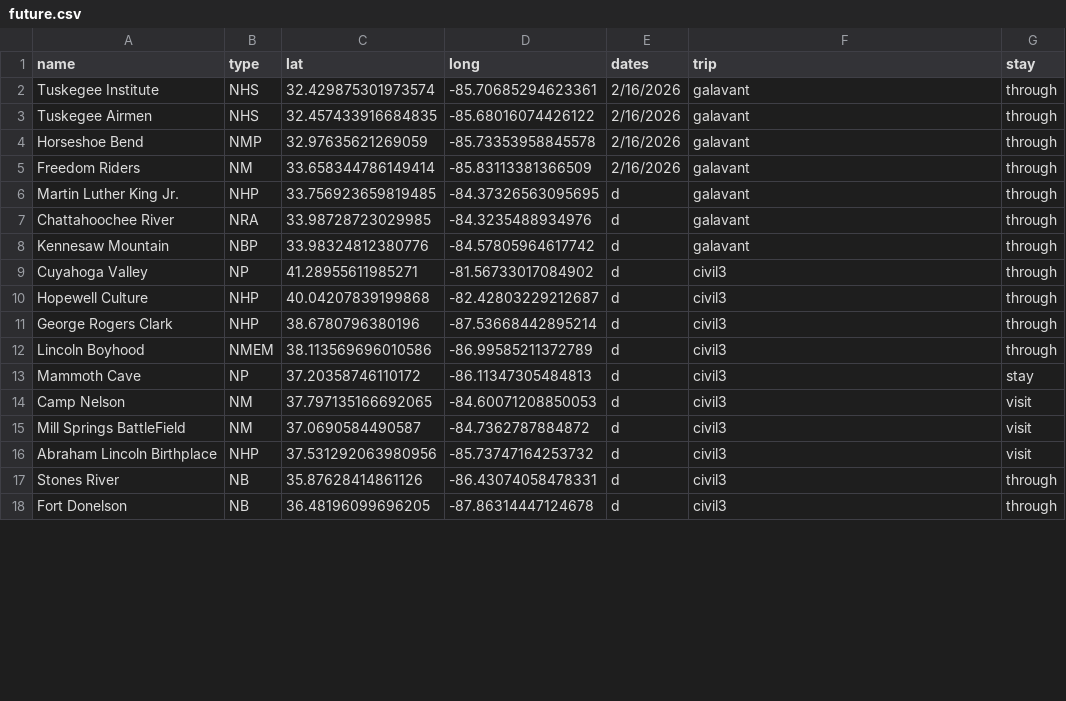
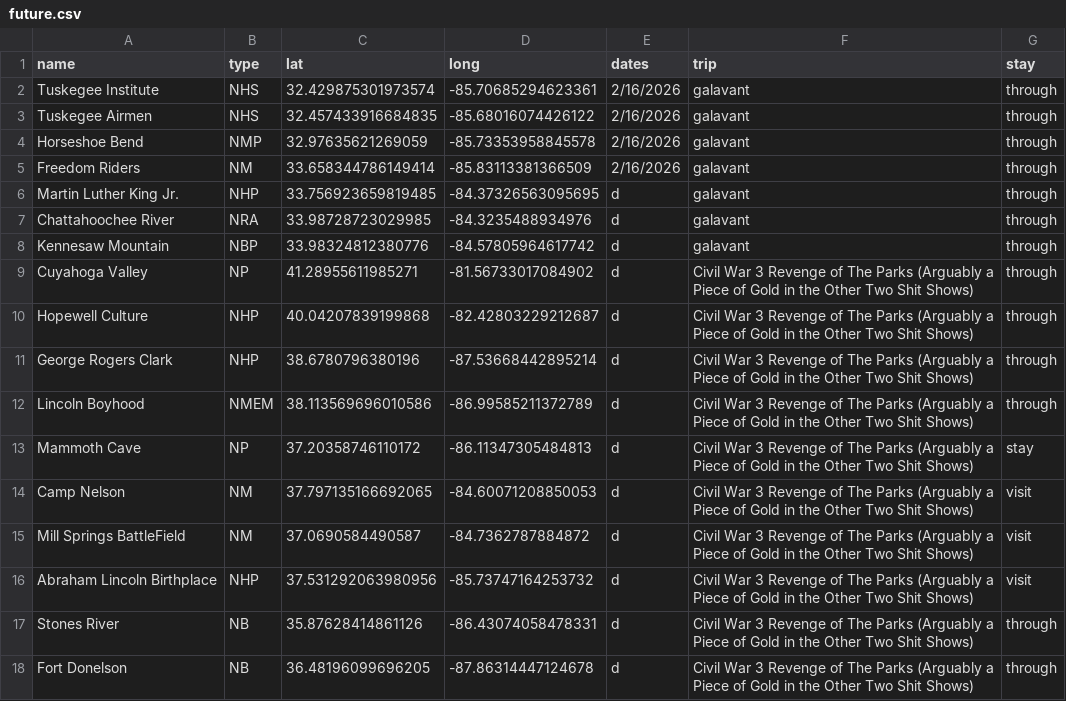
Before and after one commit to Tonypepproni/National-Park-Visitation, a CSV file: info/future.csv, drawn as a sheet; only a part is shown; the diff covers the shown part only.

```diff
--- a/info/future.csv
+++ b/info/future.csv
@@ -8,11 +8,11 @@ Chattahoochee River,NRA,33.98728723029985, -84.3235488934976,d,galavant,through
 Kennesaw Mountain,NBP,33.98324812380776, -84.57805964617742,d,galavant,through
-Cuyahoga Valley,NP,41.28955611985271, -81.56733017084902,d,civil3,through
-Hopewell Culture,NHP,40.04207839199868, -82.42803229212687,d,civil3,through
-George Rogers Clark,NHP,38.6780796380196, -87.53668442895214,d,civil3,through
-Lincoln Boyhood,NMEM,38.113569696010586, -86.99585211372789,d,civil3,through
-Mammoth Cave,NP,37.20358746110172, -86.11347305484813,d,civil3,stay
-Camp Nelson,NM,37.797135166692065, -84.60071208850053,d,civil3,visit
-Mill Springs BattleField,NM,37.0690584490587, -84.7362787884872,d,civil3,visit
-Abraham Lincoln Birthplace,NHP,37.531292063980956, -85.73747164253732,d,civil3,visit
-Stones River,NB,35.87628414861126, -86.43074058478331,d,civil3,through
-Fort Donelson,NB,36.48196099696205, -87.86314447124678,d,civil3,through
+Cuyahoga Valley,NP,41.28955611985271, -81.56733017084902,d,Civil War 3 Revenge of The Parks (Arguably a Piece of Gold in the Other Two Shit Shows),through
+Hopewell Culture,NHP,40.04207839199868, -82.42803229212687,d,Civil War 3 Revenge of The Parks (Arguably a Piece of Gold in the Other Two Shit Shows),through
+George Rogers Clark,NHP,38.6780796380196, -87.53668442895214,d,Civil War 3 Revenge of The Parks (Arguably a Piece of Gold in the Other Two Shit Shows),through
+Lincoln Boyhood,NMEM,38.113569696010586, -86.99585211372789,d,Civil War 3 Revenge of The Parks (Arguably a Piece of Gold in the Other Two Shit Shows),through
+Mammoth Cave,NP,37.20358746110172, -86.11347305484813,d,Civil War 3 Revenge of The Parks (Arguably a Piece of Gold in the Other Two Shit Shows),stay
+Camp Nelson,NM,37.797135166692065, -84.60071208850053,d,Civil War 3 Revenge of The Parks (Arguably a Piece of Gold in the Other Two Shit Shows),visit
+Mill Springs BattleField,NM,37.0690584490587, -84.7362787884872,d,Civil War 3 Revenge of The Parks (Arguably a Piece of Gold in the Other Two Shit Shows),visit
+Abraham Lincoln Birthplace,NHP,37.531292063980956, -85.73747164253732,d,Civil War 3 Revenge of The Parks (Arguably a Piece of Gold in the Other Two Shit Shows),visit
+Stones River,NB,35.87628414861126, -86.43074058478331,d,Civil War 3 Revenge of The Parks (Arguably a Piece of Gold in the Other Two Shit Shows),through
+Fort Donelson,NB,36.48196099696205, -87.86314447124678,d,Civil War 3 Revenge of The Parks (Arguably a Piece of Gold in the Other Two Shit Shows),through
```
Also changed, not shown: 10 edited cells elsewhere in this file, info/parks.csv, 1 other file.
